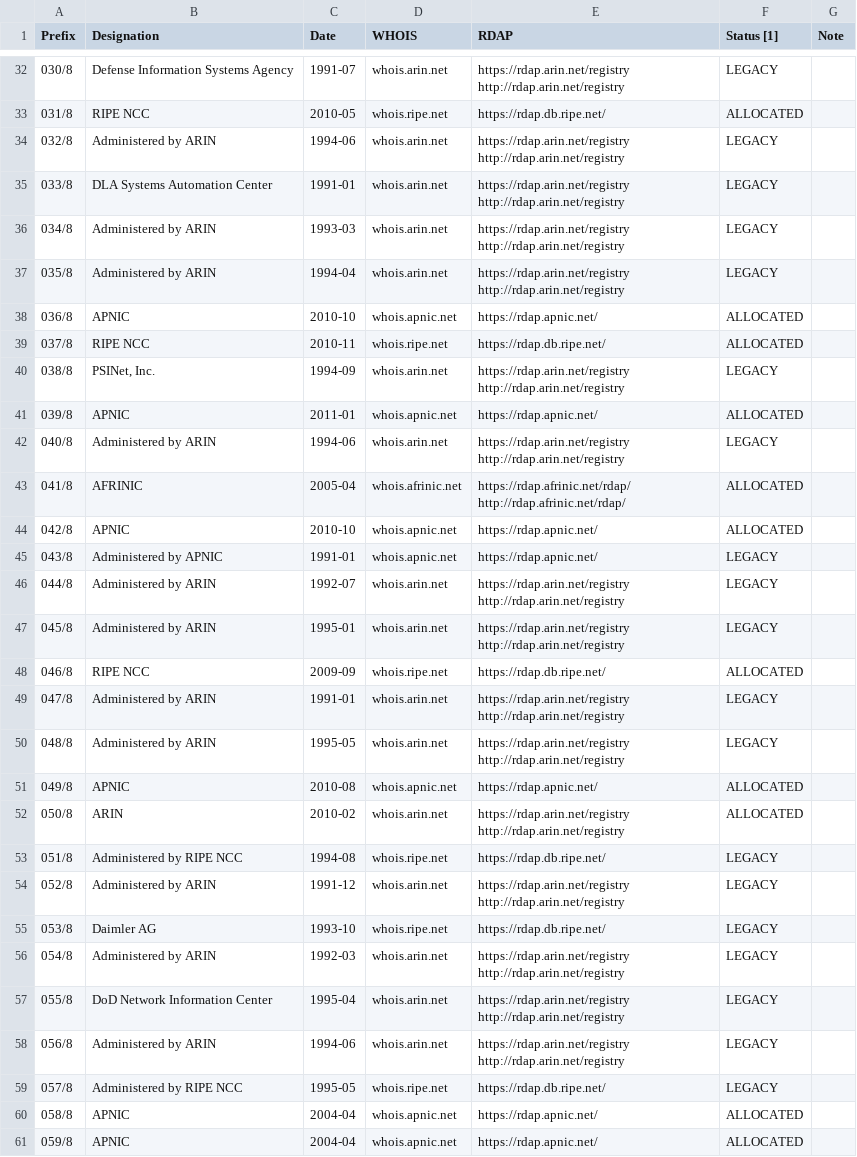
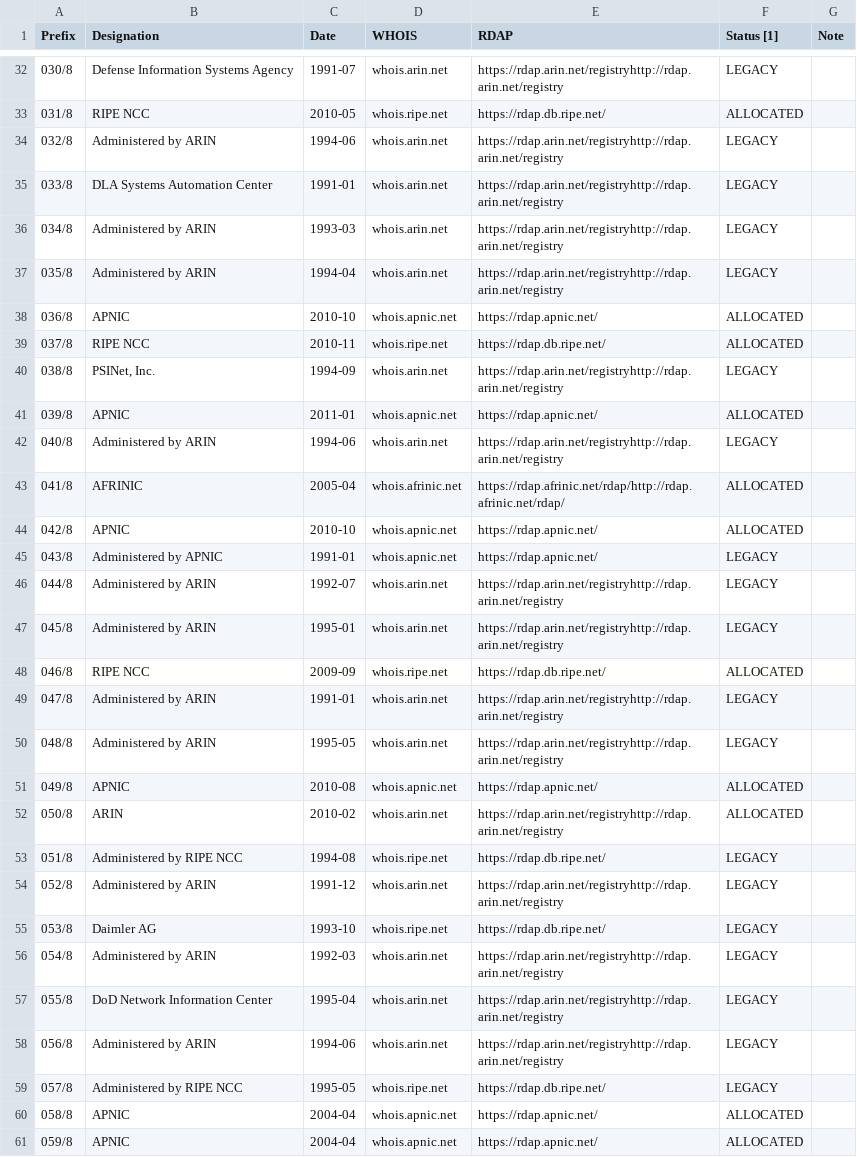
Before and after one commit to kralluk/cybertool, a CSV file: arkime/etc/ipv4-address-space.csv, drawn as a sheet; only a part is shown, gaps mark what is left out; ↵ is a line break in a cell; the diff covers the shown part only; the diff names each change by its address in the sheet, - before the commit and + after, or states it on an @@ line.

```diff
--- a/arkime/etc/ipv4-address-space.csv
+++ b/arkime/etc/ipv4-address-space.csv
-E32 (RDAP): https://rdap.arin.net/registry ↵ http://rdap.arin.net/registry
+E32 (RDAP): https://rdap.arin.net/registryhttp://rdap.arin.net/registry
-E34:E37 (RDAP): https://rdap.arin.net/registry ↵ http://rdap.arin.net/registry
+E34:E37 (RDAP): https://rdap.arin.net/registryhttp://rdap.arin.net/registry
-E40 (RDAP): https://rdap.arin.net/registry ↵ http://rdap.arin.net/registry
+E40 (RDAP): https://rdap.arin.net/registryhttp://rdap.arin.net/registry
-E42 (RDAP): https://rdap.arin.net/registry ↵ http://rdap.arin.net/registry
+E42 (RDAP): https://rdap.arin.net/registryhttp://rdap.arin.net/registry
-E43 (RDAP): https://rdap.afrinic.net/rdap/ ↵ http://rdap.afrinic.net/rdap/
+E43 (RDAP): https://rdap.afrinic.net/rdap/http://rdap.afrinic.net/rdap/
-E46:E47 (RDAP): https://rdap.arin.net/registry ↵ http://rdap.arin.net/registry
+E46:E47 (RDAP): https://rdap.arin.net/registryhttp://rdap.arin.net/registry
-E49:E50 (RDAP): https://rdap.arin.net/registry ↵ http://rdap.arin.net/registry
+E49:E50 (RDAP): https://rdap.arin.net/registryhttp://rdap.arin.net/registry
-E52 (RDAP): https://rdap.arin.net/registry ↵ http://rdap.arin.net/registry
+E52 (RDAP): https://rdap.arin.net/registryhttp://rdap.arin.net/registry
-E54 (RDAP): https://rdap.arin.net/registry ↵ http://rdap.arin.net/registry
+E54 (RDAP): https://rdap.arin.net/registryhttp://rdap.arin.net/registry
-E56:E58 (RDAP): https://rdap.arin.net/registry ↵ http://rdap.arin.net/registry
+E56:E58 (RDAP): https://rdap.arin.net/registryhttp://rdap.arin.net/registry
```
Also changed, not shown: 100 edited cells elsewhere in this file, 9 other files.
